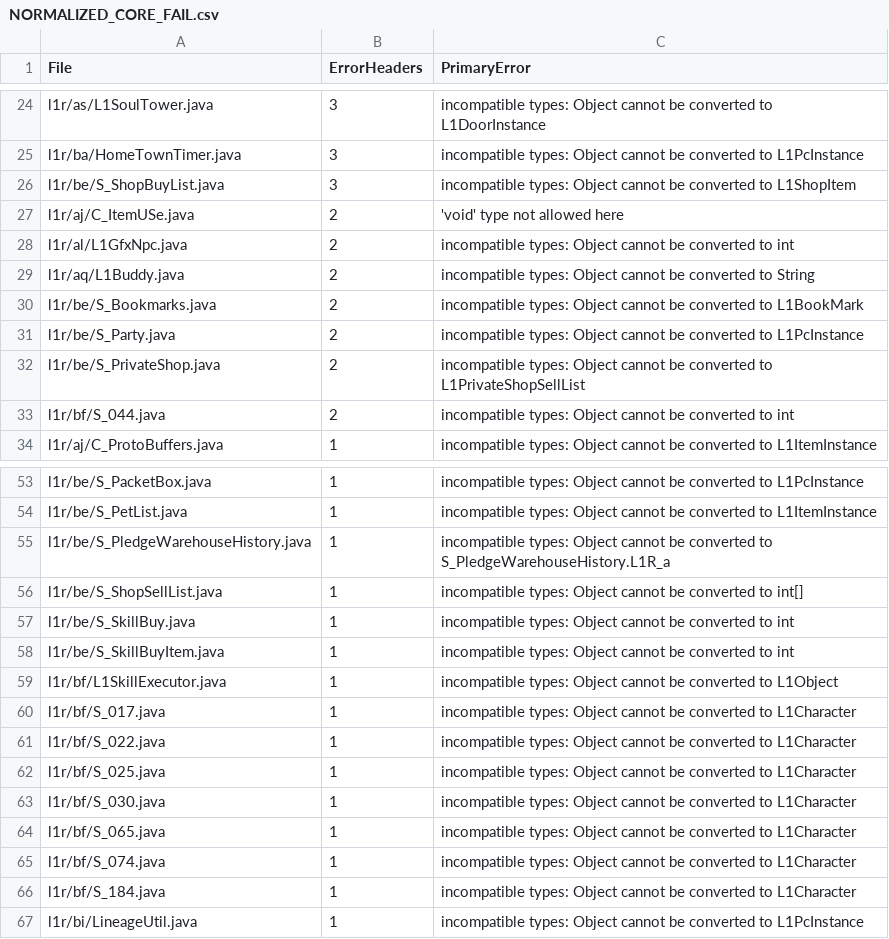
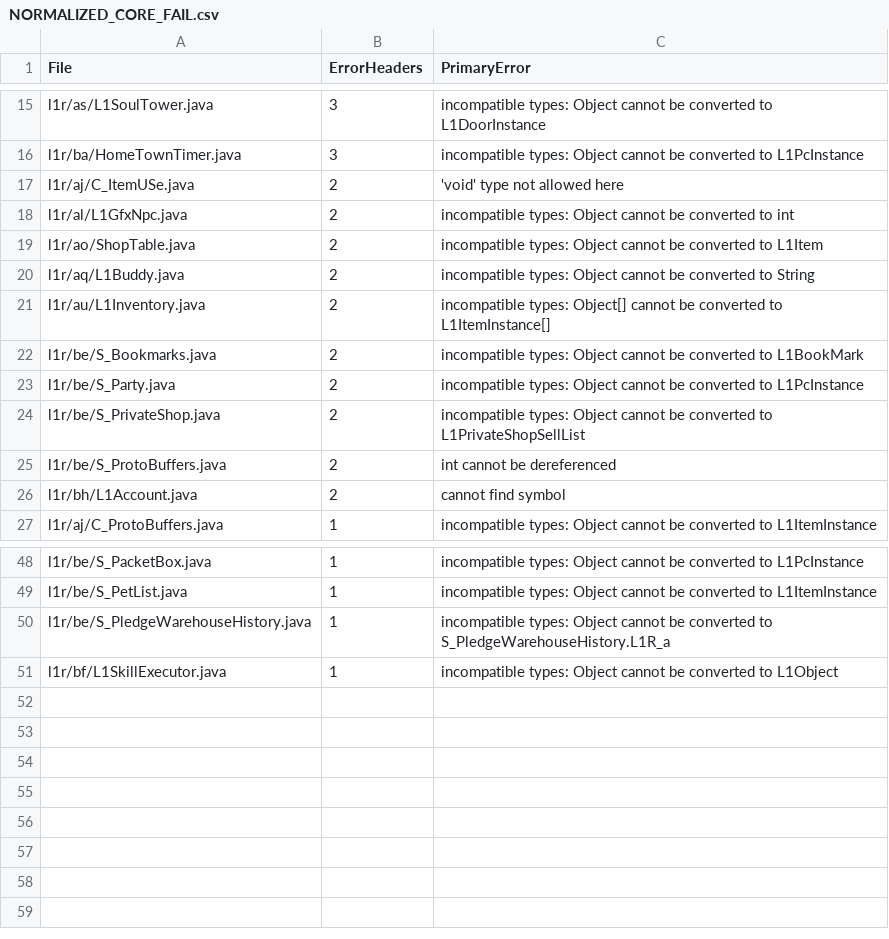
Before and after one commit to 8xbwvwd8c9-code-taka/L1JTW8.5, a CSV file: recovery/wip/NORMALIZED_CORE_FAIL.csv, drawn as a sheet; only a part is shown, gaps mark what is left out; the diff covers the shown part only.

```diff
--- a/recovery/wip/NORMALIZED_CORE_FAIL.csv
+++ b/recovery/wip/NORMALIZED_CORE_FAIL.csv
@@ -25,6 +16,7 @@ l1r/as/L1SoulTower.java,3,incompatible types: Object cannot be converted to L1Do
 l1r/ba/HomeTownTimer.java,3,incompatible types: Object cannot be converted to L1PcInstance
-l1r/be/S_ShopBuyList.java,3,incompatible types: Object cannot be converted to L1ShopItem
 l1r/aj/C_ItemUSe.java,2,'void' type not allowed here
 l1r/al/L1GfxNpc.java,2,incompatible types: Object cannot be converted to int
+l1r/ao/ShopTable.java,2,incompatible types: Object cannot be converted to L1Item
 l1r/aq/L1Buddy.java,2,incompatible types: Object cannot be converted to String
+l1r/au/L1Inventory.java,2,incompatible types: Object[] cannot be converted to L1ItemInstance[]
 l1r/be/S_Bookmarks.java,2,incompatible types: Object cannot be converted to L1BookMark
@@ -32,3 +24,4 @@ l1r/be/S_Party.java,2,incompatible types: Object cannot be converted to L1PcInst
 l1r/be/S_PrivateShop.java,2,incompatible types: Object cannot be converted to L1PrivateShopSellList
-l1r/bf/S_044.java,2,incompatible types: Object cannot be converted to int
+l1r/be/S_ProtoBuffers.java,2,int cannot be dereferenced
+l1r/bh/L1Account.java,2,cannot find symbol
 l1r/aj/C_ProtoBuffers.java,1,incompatible types: Object cannot be converted to L1ItemInstance
@@ -55,13 +50,2 @@ l1r/be/S_PetList.java,1,incompatible types: Object cannot be converted to L1Item
 l1r/be/S_PledgeWarehouseHistory.java,1,incompatible types: Object cannot be converted to S_PledgeWarehouseHistory.L1R_a
-l1r/be/S_ShopSellList.java,1,incompatible types: Object cannot be converted to int[]
-l1r/be/S_SkillBuy.java,1,incompatible types: Object cannot be converted to int
-l1r/be/S_SkillBuyItem.java,1,incompatible types: Object cannot be converted to int
 l1r/bf/L1SkillExecutor.java,1,incompatible types: Object cannot be converted to L1Object
-l1r/bf/S_017.java,1,incompatible types: Object cannot be converted to L1Character
-l1r/bf/S_022.java,1,incompatible types: Object cannot be converted to L1Character
-l1r/bf/S_025.java,1,incompatible types: Object cannot be converted to L1Character
-l1r/bf/S_030.java,1,incompatible types: Object cannot be converted to L1Character
-l1r/bf/S_065.java,1,incompatible types: Object cannot be converted to L1Character
-l1r/bf/S_074.java,1,incompatible types: Object cannot be converted to L1Character
-l1r/bf/S_184.java,1,incompatible types: Object cannot be converted to L1Character
-l1r/bi/LineageUtil.java,1,incompatible types: Object cannot be converted to L1PcInstance
```
Also changed, not shown: 3 added rows and 10 removed rows elsewhere in this file, 15 other files.
